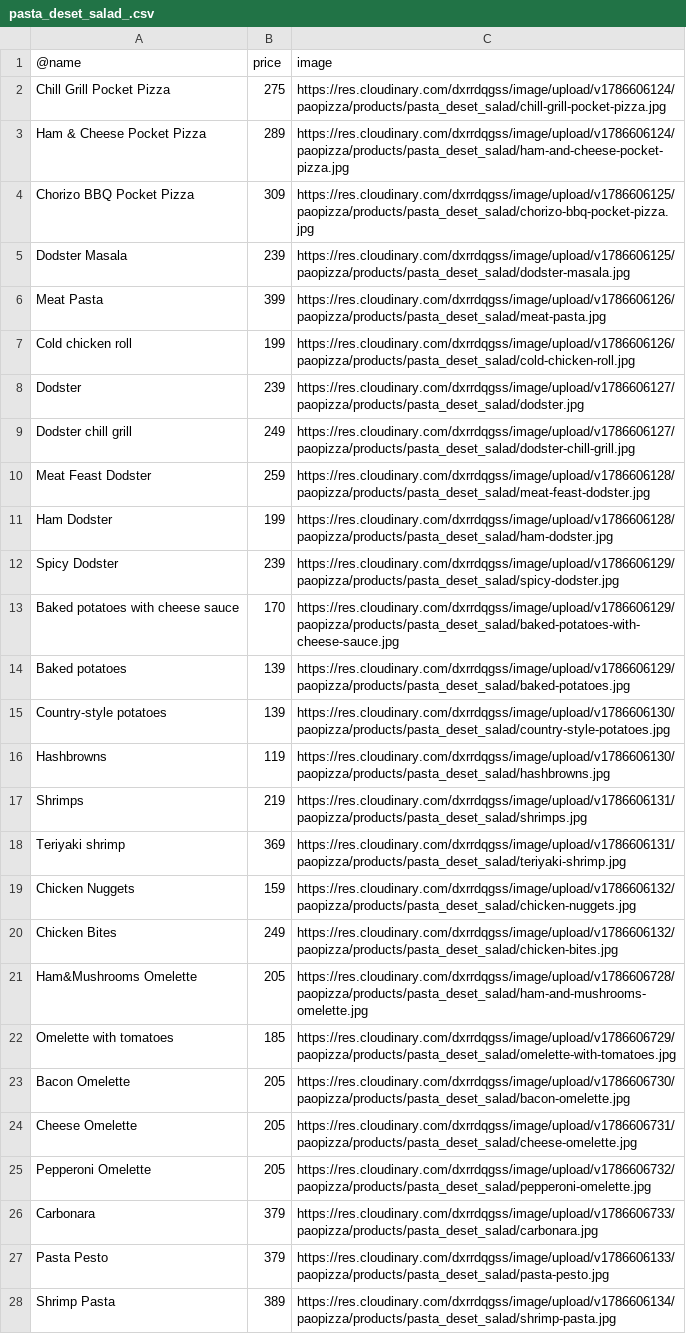
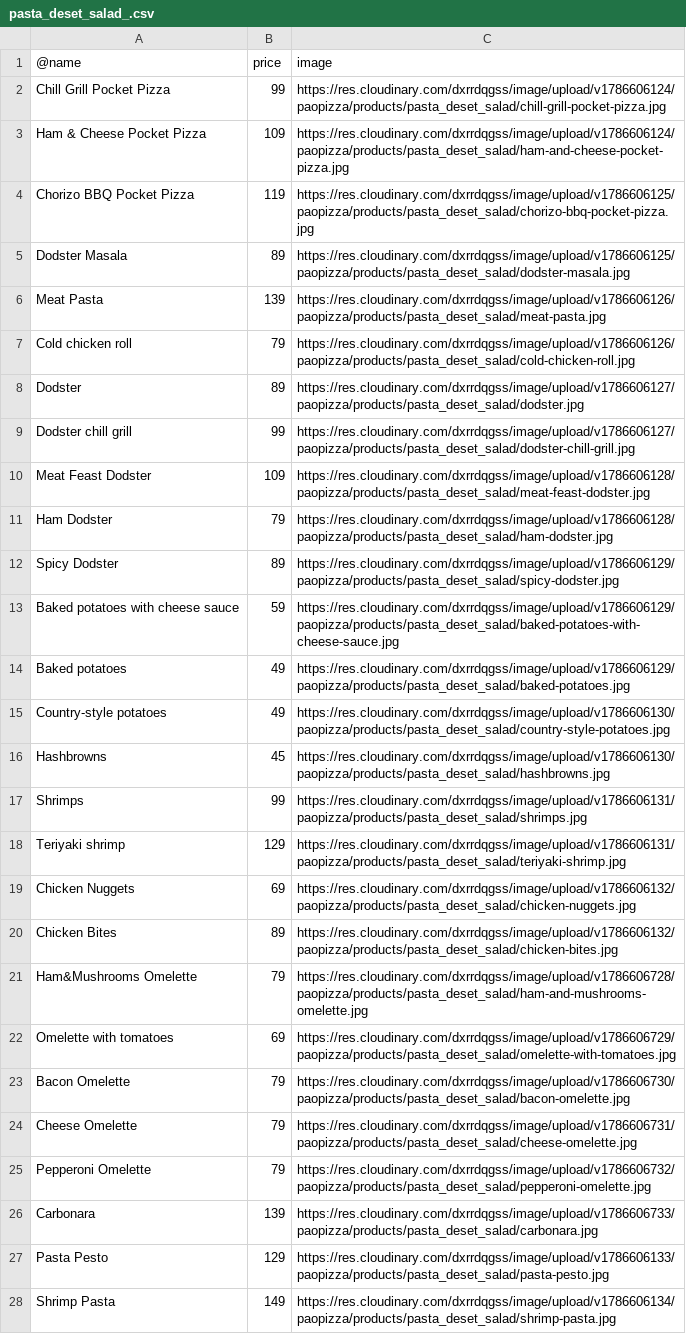
Before and after one commit to thienhanaylai/be-paopizza, a CSV file: src/seeds/pasta_deset_salad_.csv, drawn as a sheet; only a part is shown; the diff covers the shown part only; the diff names each change by its address in the sheet, - before the commit and + after, or states it on an @@ line.

```diff
--- a/src/seeds/pasta_deset_salad_.csv
+++ b/src/seeds/pasta_deset_salad_.csv
-B2 (price): 275
+B2 (price): 99
-B3 (price): 289
+B3 (price): 109
-B4 (price): 309
+B4 (price): 119
-B5 (price): 239
+B5 (price): 89
-B6 (price): 399
+B6 (price): 139
-B7 (price): 199
+B7 (price): 79
-B8 (price): 239
+B8 (price): 89
-B9 (price): 249
+B9 (price): 99
-B10 (price): 259
+B10 (price): 109
-B11 (price): 199
+B11 (price): 79
-B12 (price): 239
+B12 (price): 89
-B13 (price): 170
+B13 (price): 59
-B14:B15 (price): 139
+B14:B15 (price): 49
-B16 (price): 119
+B16 (price): 45
-B17 (price): 219
+B17 (price): 99
-B18 (price): 369
+B18 (price): 129
-B19 (price): 159
+B19 (price): 69
-B20 (price): 249
+B20 (price): 89
-B21 (price): 205
+B21 (price): 79
-B22 (price): 185
+B22 (price): 69
-B23:B25 (price): 205
+B23:B25 (price): 79
-B26 (price): 379
+B26 (price): 139
-B27 (price): 379
+B27 (price): 129
-B28 (price): 389
+B28 (price): 149
```
Also changed, not shown: 6 edited cells elsewhere in this file, src/seeds/drink.csv, src/seeds/pizza.csv.
